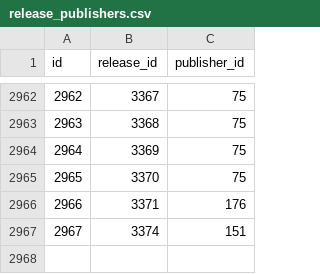
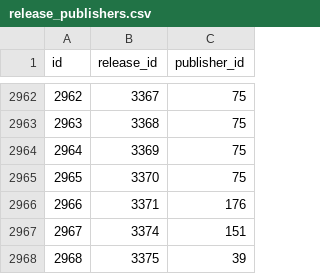
Before and after one commit to rikker/video8, a CSV file: data/release_publishers.csv, drawn as a sheet; only a part is shown, gaps mark what is left out; the diff names each change by its address in the sheet, - before the commit and + after, or states it on an @@ line.

```diff
--- a/data/release_publishers.csv
+++ b/data/release_publishers.csv
+row 2968: 2968 | 3375 | 39
```
Also changed, not shown: data/releases.csv, data/titles.csv.
